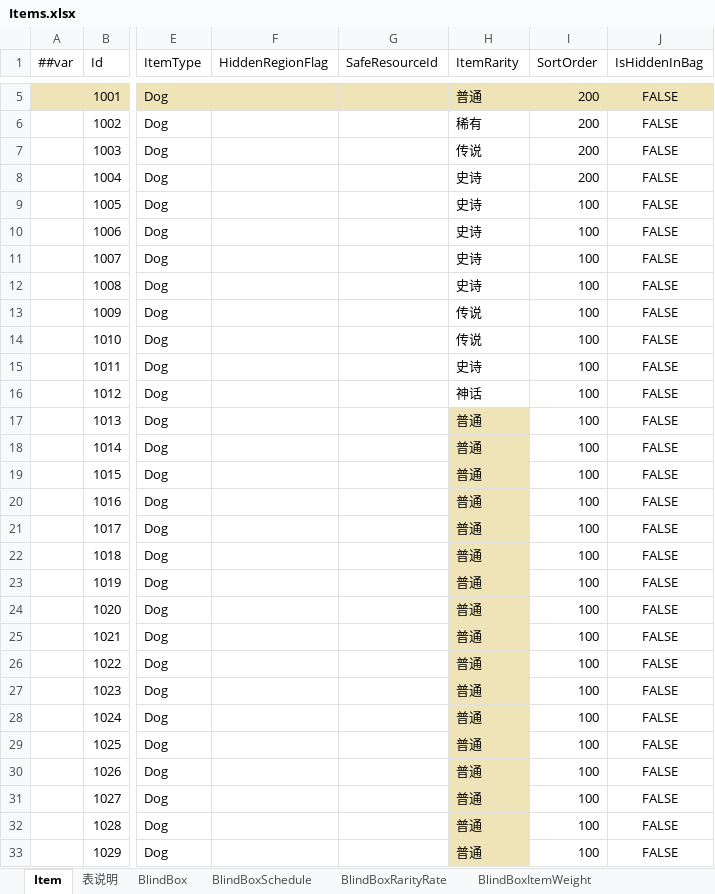
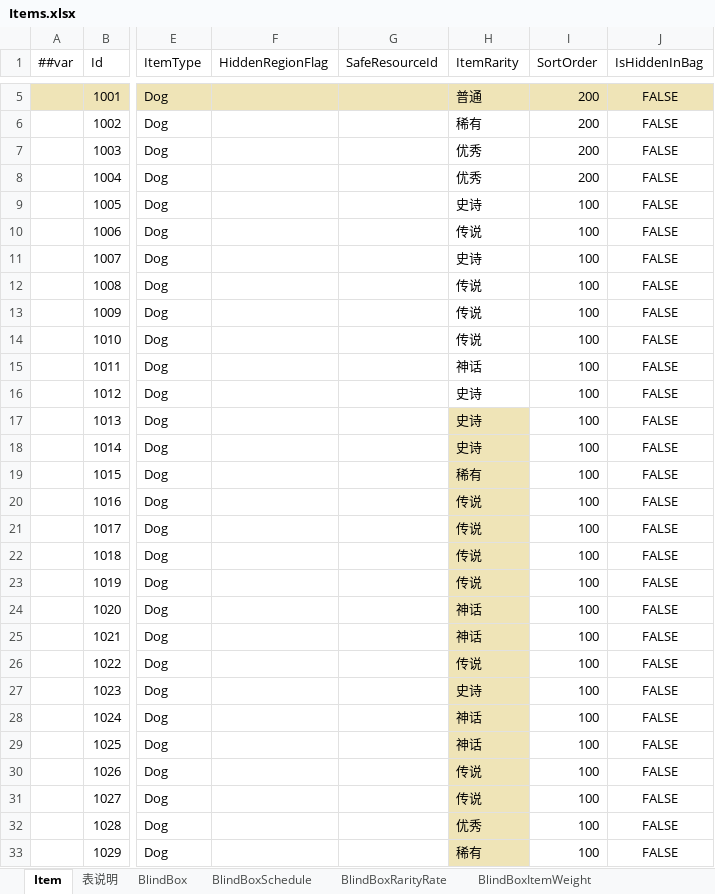
Before and after one commit to SeananTQ/lucky-dog-pub-2026, an Excel workbook: luban-excels/xlsx/Items.xlsx, sheet Item, drawn as a sheet; only a part is shown, gaps mark what is left out; values as stored, in another font and other column widths than the file's, no borders; conditional formats not drawn; the diff covers the shown part only; the diff names each change by its address in the sheet, - before the commit and + after, or states it on an @@ line.

```diff
--- a/luban-excels/xlsx/Items.xlsx (sheet Item)
+++ b/luban-excels/xlsx/Items.xlsx (sheet Item)
-H7 (ItemRarity): 传说
+H7 (ItemRarity): 优秀
-H8 (ItemRarity): 史诗
+H8 (ItemRarity): 优秀
-H10 (ItemRarity): 史诗
+H10 (ItemRarity): 传说
-H12 (ItemRarity): 史诗
+H12 (ItemRarity): 传说
-H15 (ItemRarity): 史诗
+H15 (ItemRarity): 神话
-H16 (ItemRarity): 神话
+H16 (ItemRarity): 史诗
-H17:H18 (ItemRarity): 普通
+H17:H18 (ItemRarity): 史诗
-H19 (ItemRarity): 普通
+H19 (ItemRarity): 稀有
-H20:H23 (ItemRarity): 普通
+H20:H23 (ItemRarity): 传说
-H24:H25 (ItemRarity): 普通
+H24:H25 (ItemRarity): 神话
-H26 (ItemRarity): 普通
+H26 (ItemRarity): 传说
-H27 (ItemRarity): 普通
+H27 (ItemRarity): 史诗
-H28:H29 (ItemRarity): 普通
+H28:H29 (ItemRarity): 神话
-H30:H31 (ItemRarity): 普通
+H30:H31 (ItemRarity): 传说
-H32 (ItemRarity): 普通
+H32 (ItemRarity): 优秀
-H33 (ItemRarity): 普通
+H33 (ItemRarity): 稀有
```
Also changed, not shown: 11 edited cells elsewhere in this sheet, sheet BlindBoxItemWeight, formulas that keep their value, luban-excels/bak/xlsx/Items.xlsx, 5 other files.
